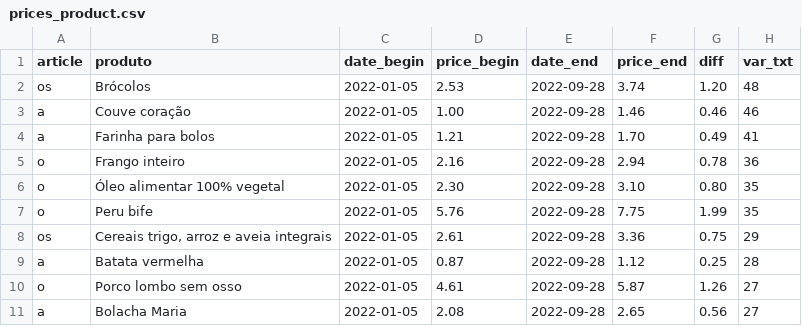
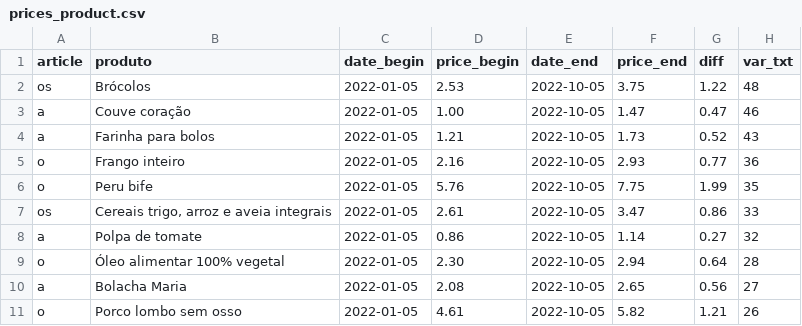
Before and after one commit to ruimgbarros/precos-api, a CSV file: prices_product.csv, drawn as a sheet.

Commit message:
Update prices_product.csv

```diff
--- a/prices_product.csv
+++ b/prices_product.csv
@@ -1,11 +1,11 @@
 article,produto,date_begin,price_begin,date_end,price_end,diff,var_txt
-os,Brócolos,2022-01-05,2.53,2022-09-28,3.74,1.20,48
-a,Couve coração,2022-01-05,1.00,2022-09-28,1.46,0.46,46
-a,Farinha para bolos,2022-01-05,1.21,2022-09-28,1.70,0.49,41
-o,Frango inteiro,2022-01-05,2.16,2022-09-28,2.94,0.78,36
-o,Óleo alimentar 100% vegetal,2022-01-05,2.30,2022-09-28,3.10,0.80,35
-o,Peru bife,2022-01-05,5.76,2022-09-28,7.75,1.99,35
-os,"Cereais trigo, arroz e aveia integrais",2022-01-05,2.61,2022-09-28,3.36,0.75,29
-a,Batata vermelha,2022-01-05,0.87,2022-09-28,1.12,0.25,28
-o,Porco lombo sem osso,2022-01-05,4.61,2022-09-28,5.87,1.26,27
-a,Bolacha Maria,2022-01-05,2.08,2022-09-28,2.65,0.56,27
+os,Brócolos,2022-01-05,2.53,2022-10-05,3.75,1.22,48
+a,Couve coração,2022-01-05,1.00,2022-10-05,1.47,0.47,46
+a,Farinha para bolos,2022-01-05,1.21,2022-10-05,1.73,0.52,43
+o,Frango inteiro,2022-01-05,2.16,2022-10-05,2.93,0.77,36
+o,Peru bife,2022-01-05,5.76,2022-10-05,7.75,1.99,35
+os,"Cereais trigo, arroz e aveia integrais",2022-01-05,2.61,2022-10-05,3.47,0.86,33
+a,Polpa de tomate,2022-01-05,0.86,2022-10-05,1.14,0.27,32
+o,Óleo alimentar 100% vegetal,2022-01-05,2.30,2022-10-05,2.94,0.64,28
+a,Bolacha Maria,2022-01-05,2.08,2022-10-05,2.65,0.56,27
+o,Porco lombo sem osso,2022-01-05,4.61,2022-10-05,5.82,1.21,26
```
